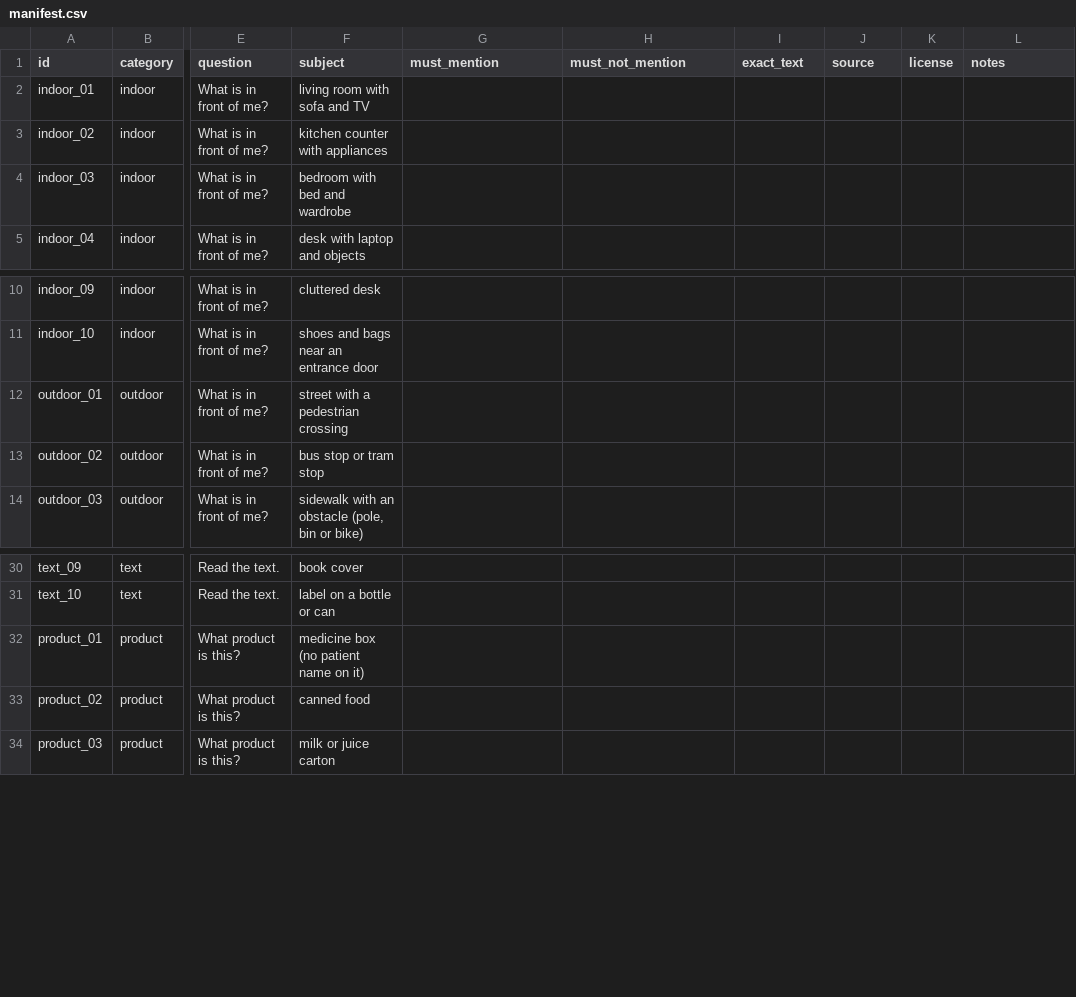
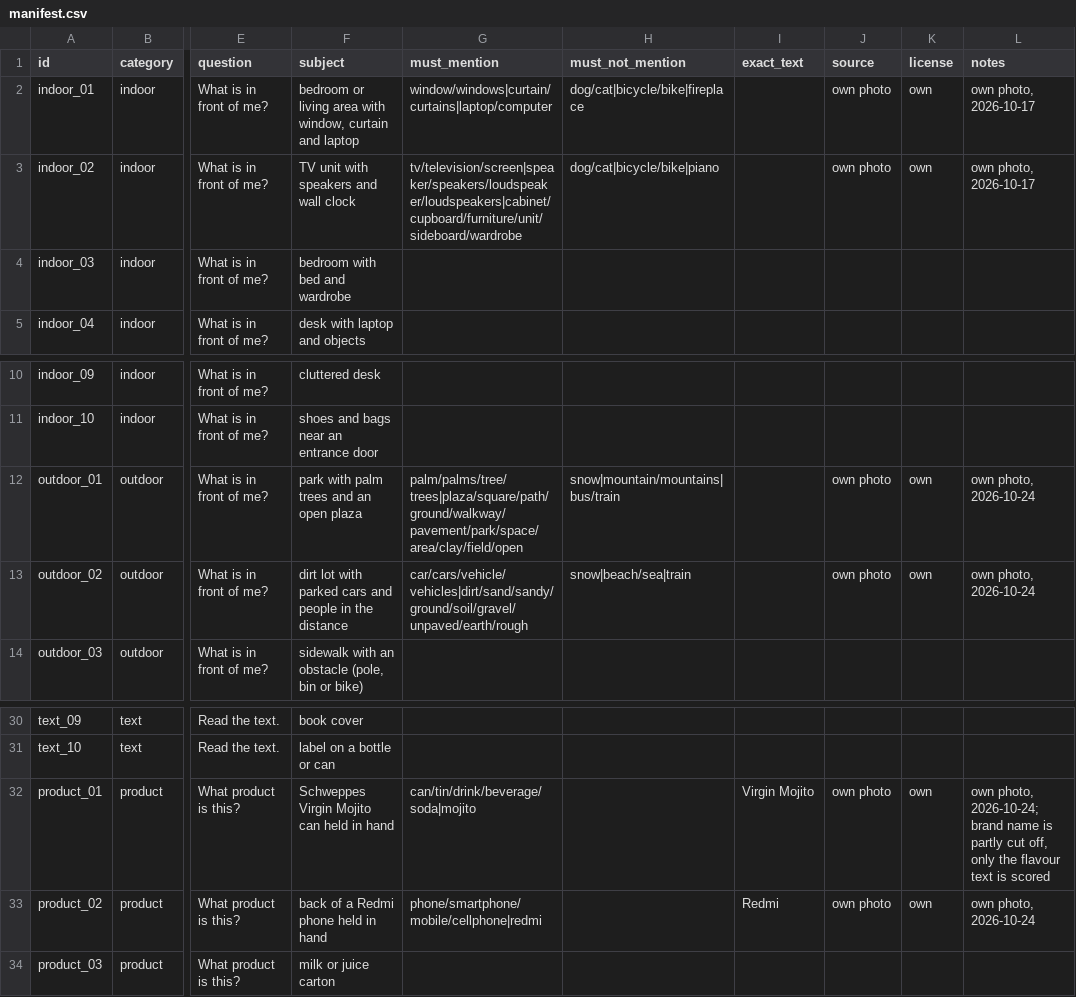
Before and after one commit to Mouhcine005/voice-vision-assistant, a CSV file: backend/benchmark/images/manifest.csv, drawn as a sheet; only a part is shown, gaps mark what is left out; the diff covers the shown part only; the diff names each change by its address in the sheet, - before the commit and + after, or states it on an @@ line.

Commit message:
feat(benchmark): 12-photo benchmark on own photos, manifest and summary

```diff
--- a/backend/benchmark/images/manifest.csv
+++ b/backend/benchmark/images/manifest.csv
-F2 (subject): living room with sofa and TV
+F2 (subject): bedroom or living area with window, curtain and laptop
-G2 (must_mention): (empty)
+G2 (must_mention): window/windows|curtain/curtains|laptop/computer
-H2 (must_not_mention): (empty)
+H2 (must_not_mention): dog/cat|bicycle/bike|fireplace
-J2:J3 (source): (empty)
+J2:J3 (source): own photo
-K2:K3 (license): (empty)
+K2:K3 (license): own
-L2:L3 (notes): (empty)
+L2:L3 (notes): own photo, 2026-10-17
-F3 (subject): kitchen counter with appliances
+F3 (subject): TV unit with speakers and wall clock
-G3 (must_mention): (empty)
+G3 (must_mention): tv/television/screen|speaker/speakers/loudspeaker/loudspeakers|cabinet/cupboard/furniture/unit/sideboard/wardrobe
-H3 (must_not_mention): (empty)
+H3 (must_not_mention): dog/cat|bicycle/bike|piano
-F12 (subject): street with a pedestrian crossing
+F12 (subject): park with palm trees and an open plaza
-G12 (must_mention): (empty)
+G12 (must_mention): palm/palms/tree/trees|plaza/square/path/ground/walkway/pavement/park/space/area/clay/field/open
-H12 (must_not_mention): (empty)
+H12 (must_not_mention): snow|mountain/mountains|bus/train
-J12:J13 (source): (empty)
+J12:J13 (source): own photo
-K12:K13 (license): (empty)
+K12:K13 (license): own
-L12:L13 (notes): (empty)
+L12:L13 (notes): own photo, 2026-10-24
-F13 (subject): bus stop or tram stop
+F13 (subject): dirt lot with parked cars and people in the distance
-G13 (must_mention): (empty)
+G13 (must_mention): car/cars/vehicle/vehicles|dirt/sand/sandy/ground/soil/gravel/unpaved/earth/rough
-H13 (must_not_mention): (empty)
+H13 (must_not_mention): snow|beach/sea|train
-F32 (subject): medicine box (no patient name on it)
+F32 (subject): Schweppes Virgin Mojito can held in hand
-G32 (must_mention): (empty)
+G32 (must_mention): can/tin/drink/beverage/soda|mojito
-I32 (exact_text): (empty)
+I32 (exact_text): Virgin Mojito
-J32:J33 (source): (empty)
+J32:J33 (source): own photo
-K32:K33 (license): (empty)
+K32:K33 (license): own
-L32 (notes): (empty)
+L32 (notes): own photo, 2026-10-24; brand name is partly cut off, only the flavour text is scored
-F33 (subject): canned food
+F33 (subject): back of a Redmi phone held in hand
-G33 (must_mention): (empty)
+G33 (must_mention): phone/smartphone/mobile/cellphone|redmi
-I33 (exact_text): (empty)
+I33 (exact_text): Redmi
-L33 (notes): (empty)
+L33 (notes): own photo, 2026-10-24
```
Also changed, not shown: 30 edited cells elsewhere in this file, 2 other files.
